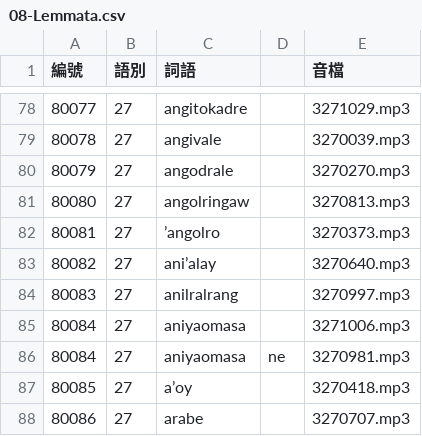
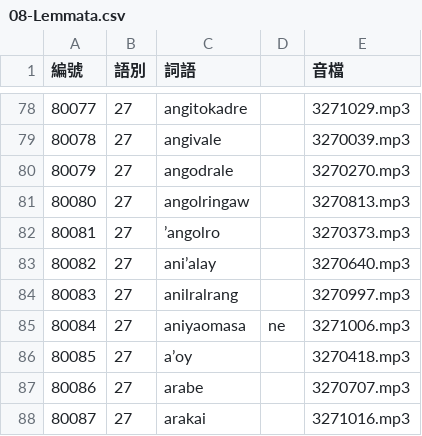
Before and after one commit to haiangdict/HLDDru, a CSV file: data/08-Lemmata.csv, drawn as a sheet; only a part is shown, gaps mark what is left out; the shorter side is filled out with more unchanged rows.

```diff
--- a/data/08-Lemmata.csv
+++ b/data/08-Lemmata.csv
@@ -84,4 +84,3 @@
 80083,27,anilralrang,,3270997.mp3
-80084,27,aniyaomasa,,3271006.mp3
-80084,27,aniyaomasa,ne,3270981.mp3
+80084,27,aniyaomasa,ne,3271006.mp3
 80085,27,a’oy,,3270418.mp3
```
